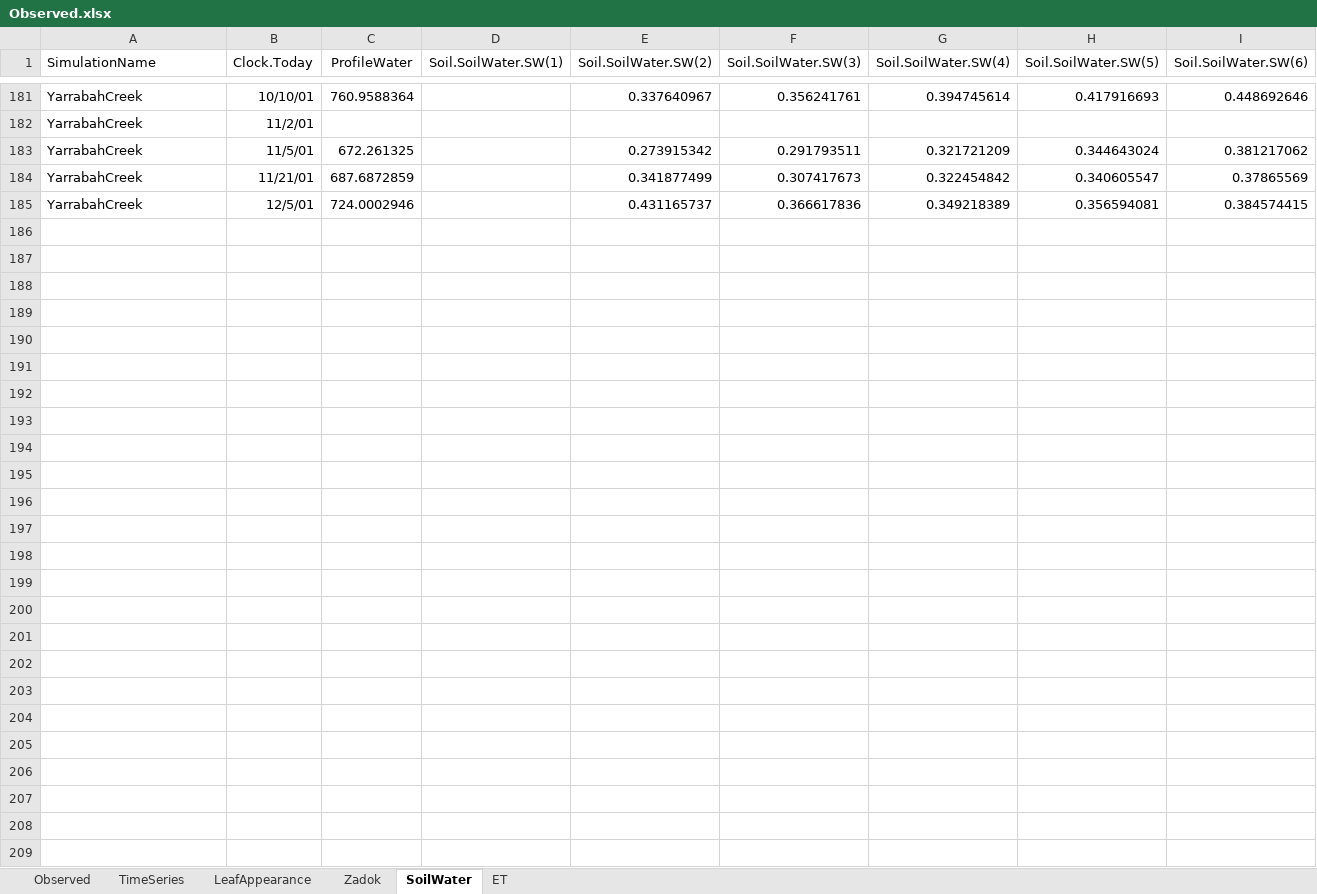
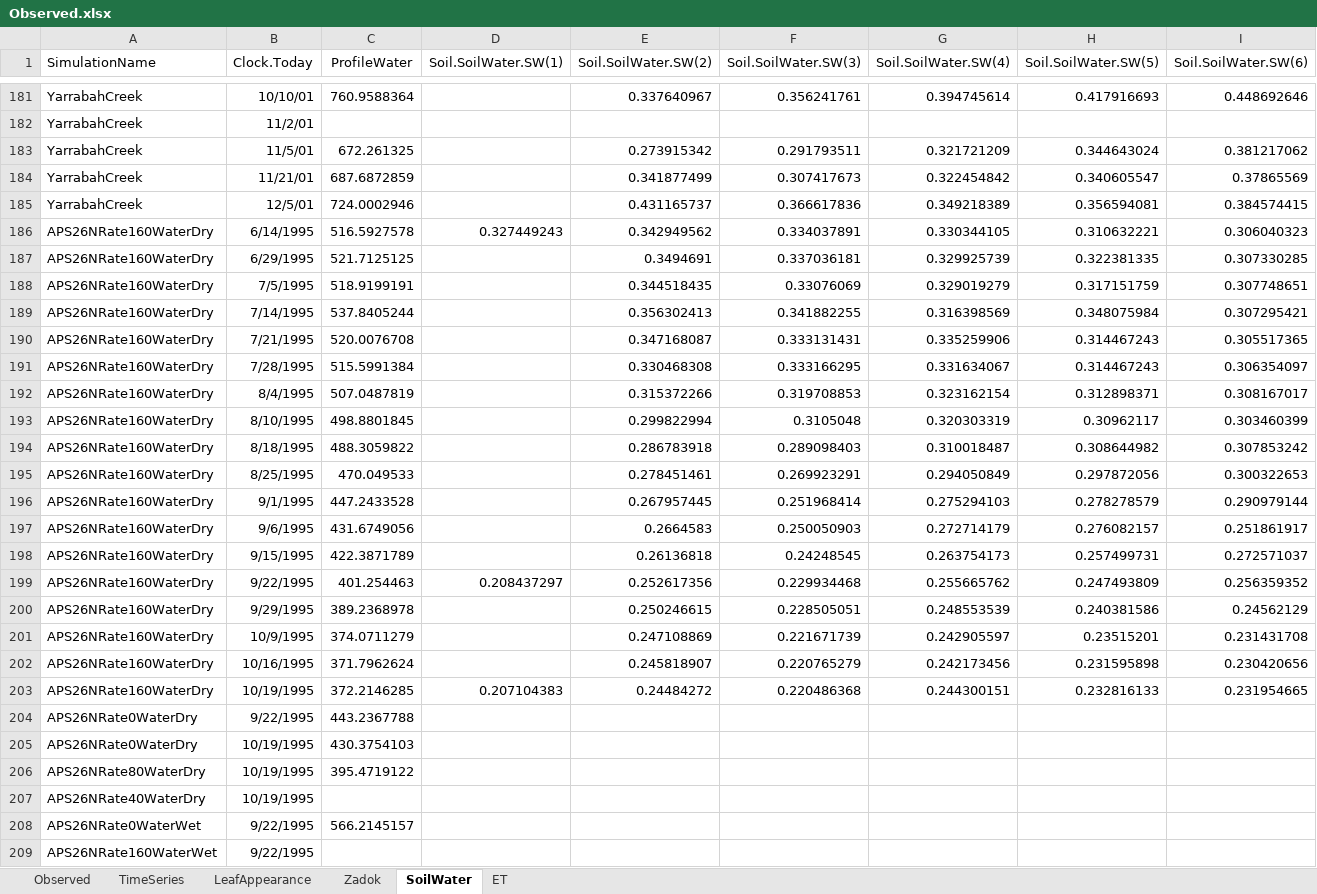
Before and after one commit to APSIMInitiative/ApsimX, an Excel workbook: Prototypes/Wheat/Observed.xlsx, sheet SoilWater, drawn as a sheet; only a part is shown, gaps mark what is left out; values as stored, in another font and other column widths than the file's, no borders; rows hold the shown columns only; the diff names each change by its address in the sheet, - before the commit and + after, or states it on an @@ line.

Commit message:
General wheat validation work

```diff
--- a/Prototypes/Wheat/Observed.xlsx (sheet SoilWater)
+++ b/Prototypes/Wheat/Observed.xlsx (sheet SoilWater)
+row 186: APS26NRate160WaterDry | 6/14/1995 | 516.5927578 | 0.327449243 | 0.342949562 | 0.334037891 | 0.330344105 | 0.310632221 | 0.306040323
+row 187: APS26NRate160WaterDry | 6/29/1995 | 521.7125125 |  | 0.3494691 | 0.337036181 | 0.329925739 | 0.322381335 | 0.307330285
+row 188: APS26NRate160WaterDry | 7/5/1995 | 518.9199191 |  | 0.344518435 | 0.33076069 | 0.329019279 | 0.317151759 | 0.307748651
+row 189: APS26NRate160WaterDry | 7/14/1995 | 537.8405244 |  | 0.356302413 | 0.341882255 | 0.316398569 | 0.348075984 | 0.307295421
+row 190: APS26NRate160WaterDry | 7/21/1995 | 520.0076708 |  | 0.347168087 | 0.333131431 | 0.335259906 | 0.314467243 | 0.305517365
+row 191: APS26NRate160WaterDry | 7/28/1995 | 515.5991384 |  | 0.330468308 | 0.333166295 | 0.331634067 | 0.314467243 | 0.306354097
+row 192: APS26NRate160WaterDry | 8/4/1995 | 507.0487819 |  | 0.315372266 | 0.319708853 | 0.323162154 | 0.312898371 | 0.308167017
+row 193: APS26NRate160WaterDry | 8/10/1995 | 498.8801845 |  | 0.299822994 | 0.3105048 | 0.320303319 | 0.30962117 | 0.303460399
+row 194: APS26NRate160WaterDry | 8/18/1995 | 488.3059822 |  | 0.286783918 | 0.289098403 | 0.310018487 | 0.308644982 | 0.307853242
+row 195: APS26NRate160WaterDry | 8/25/1995 | 470.049533 |  | 0.278451461 | 0.269923291 | 0.294050849 | 0.297872056 | 0.300322653
+row 196: APS26NRate160WaterDry | 9/1/1995 | 447.2433528 |  | 0.267957445 | 0.251968414 | 0.275294103 | 0.278278579 | 0.290979144
+row 197: APS26NRate160WaterDry | 9/6/1995 | 431.6749056 |  | 0.2664583 | 0.250050903 | 0.272714179 | 0.276082157 | 0.251861917
+row 198: APS26NRate160WaterDry | 9/15/1995 | 422.3871789 |  | 0.26136818 | 0.24248545 | 0.263754173 | 0.257499731 | 0.272571037
+row 199: APS26NRate160WaterDry | 9/22/1995 | 401.254463 | 0.208437297 | 0.252617356 | 0.229934468 | 0.255665762 | 0.247493809 | 0.256359352
+row 200: APS26NRate160WaterDry | 9/29/1995 | 389.2368978 |  | 0.250246615 | 0.228505051 | 0.248553539 | 0.240381586 | 0.24562129
+row 201: APS26NRate160WaterDry | 10/9/1995 | 374.0711279 |  | 0.247108869 | 0.221671739 | 0.242905597 | 0.23515201 | 0.231431708
+row 202: APS26NRate160WaterDry | 10/16/1995 | 371.7962624 |  | 0.245818907 | 0.220765279 | 0.242173456 | 0.231595898 | 0.230420656
+row 203: APS26NRate160WaterDry | 10/19/1995 | 372.2146285 | 0.207104383 | 0.24484272 | 0.220486368 | 0.244300151 | 0.232816133 | 0.231954665
+row 204: APS26NRate0WaterDry | 9/22/1995 | 443.2367788
+row 205: APS26NRate0WaterDry | 10/19/1995 | 430.3754103
+row 206: APS26NRate80WaterDry | 10/19/1995 | 395.4719122
+row 207: APS26NRate40WaterDry | 10/19/1995
+row 208: APS26NRate0WaterWet | 9/22/1995 | 566.2145157
+row 209: APS26NRate160WaterWet | 9/22/1995
```
Also changed, not shown: sheet Observed, charts or pictures, 3 other files.
